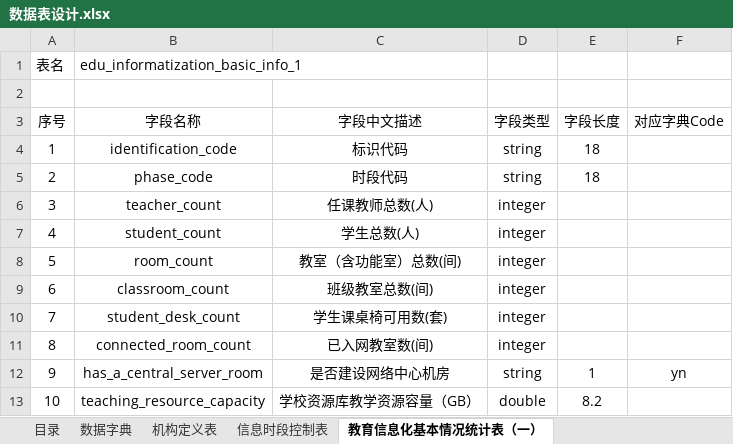
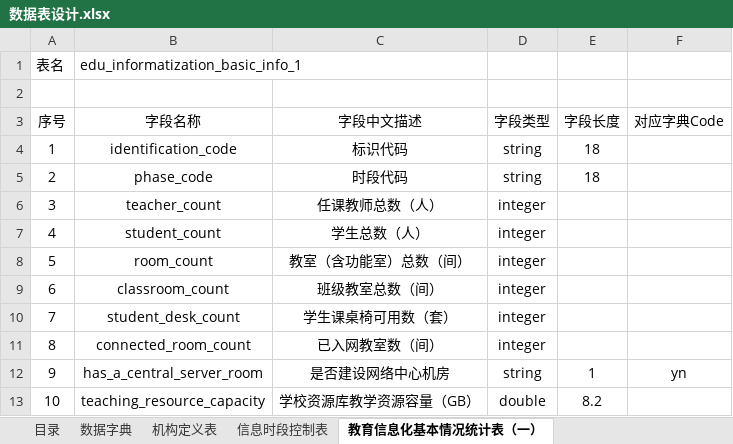
Before and after one commit to xinguangduan/edu-equipment-platform, an Excel workbook: 数据表设计.xlsx, sheet 教育信息化基本情况统计表（一）, drawn as a sheet; values as stored, in another font and other column widths than the file's, no borders; the diff names each change by its address in the sheet, - before the commit and + after, or states it on an @@ line.

```diff
--- a/数据表设计.xlsx (sheet 教育信息化基本情况统计表（一）)
+++ b/数据表设计.xlsx (sheet 教育信息化基本情况统计表（一）)
-C6 (字段中文描述): 任课教师总数(人)
+C6 (字段中文描述): 任课教师总数（人）
-C7 (字段中文描述): 学生总数(人)
+C7 (字段中文描述): 学生总数（人）
-C8 (字段中文描述): 教室（含功能室）总数(间)
+C8 (字段中文描述): 教室（含功能室）总数（间）
-C9 (字段中文描述): 班级教室总数(间)
+C9 (字段中文描述): 班级教室总数（间）
-C10 (字段中文描述): 学生课桌椅可用数(套)
+C10 (字段中文描述): 学生课桌椅可用数（套）
-C11 (字段中文描述): 已入网教室数(间)
+C11 (字段中文描述): 已入网教室数（间）
```
Also changed, not shown: sheet 机构定义表, 2 other files.
